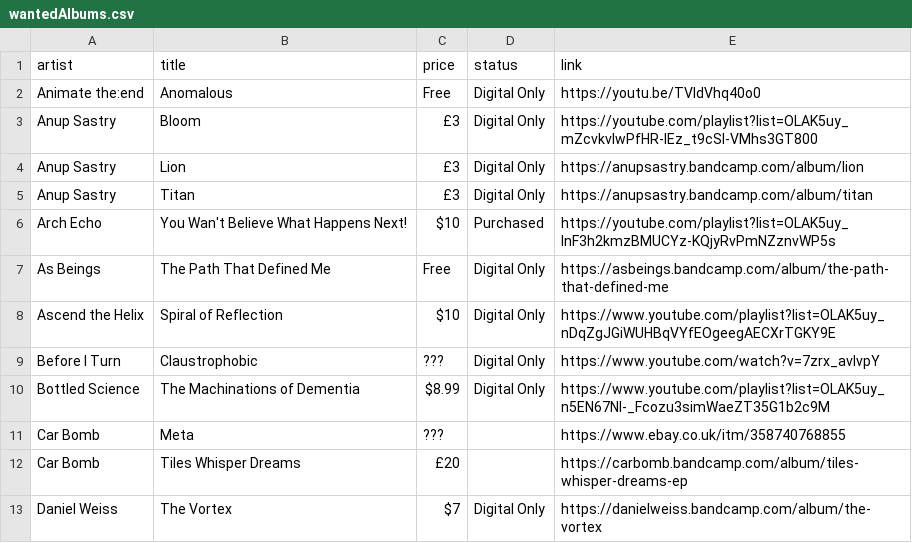
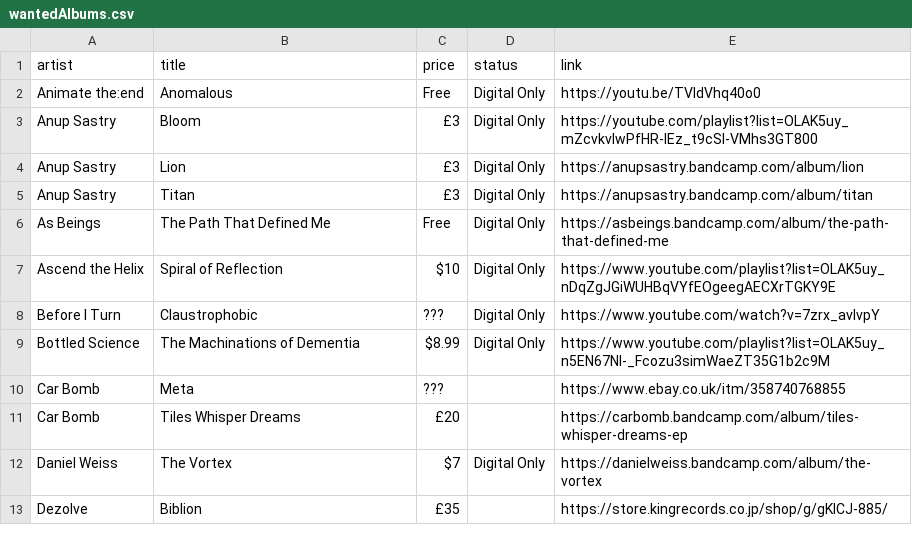
Before and after one commit to benkio/benkio.github.io, a CSV file: data/wantedAlbums.csv, drawn as a sheet; only a part is shown; the shorter side is filled out with more unchanged rows.

Commit message:
+ `Arch Echo - You Won'T Believe What Happens Next!`

```diff
--- a/data/wantedAlbums.csv
+++ b/data/wantedAlbums.csv
@@ -5,3 +5,2 @@ Anup Sastry,Lion,£3,Digital Only,https://anupsastry.bandcamp.com/album/lion
 Anup Sastry,Titan,£3,Digital Only,https://anupsastry.bandcamp.com/album/titan
-Arch Echo,You Wan't Believe What Happens Next!,$10,Purchased,https://youtube.com/playlist?list=OLAK5uy_lnF3h2kmzBMUCYz-KQjyRvPmNZznvWP5s
 As Beings,The Path That Defined Me,Free,Digital Only,https://asbeings.bandcamp.com/album/the-path-that-defined-me
```
Also changed, not shown: data/albums.csv.
